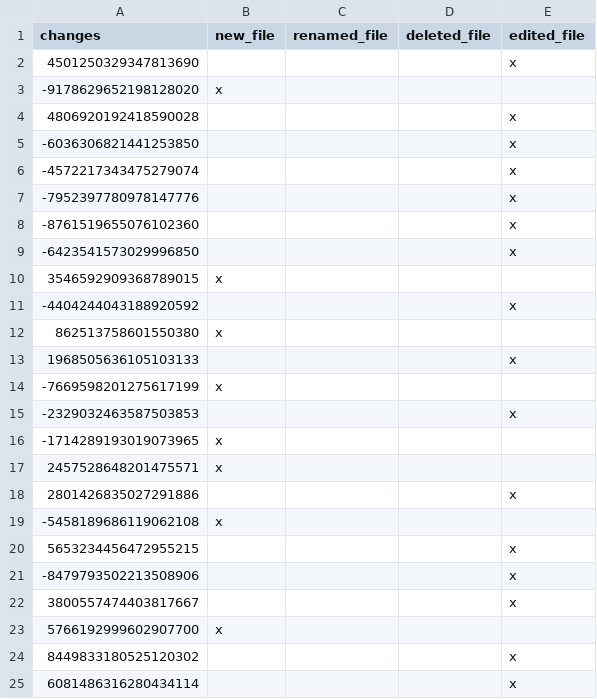
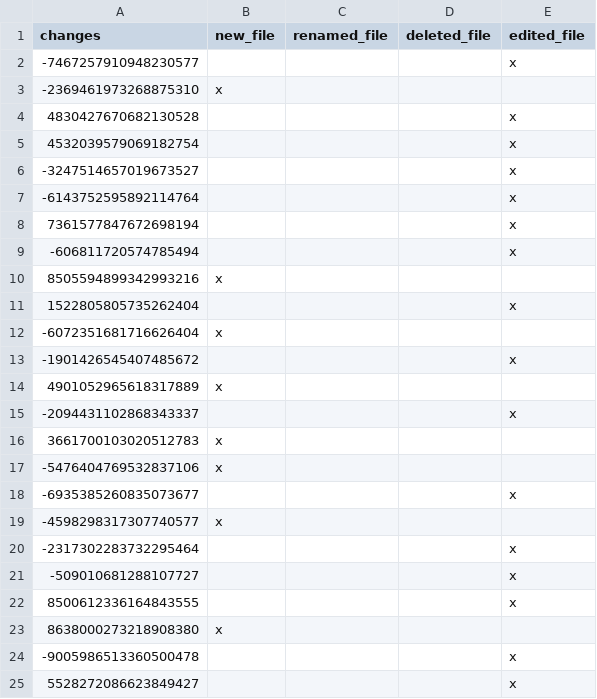
Before and after one commit to Hyrlos/CoNoConcepts_ThomasGEORGES_LIRMM, a CSV file: CSVs/ctxR_changes2diffs_Example.csv, drawn as a sheet.

```diff
--- a/CSVs/ctxR_changes2diffs_Example.csv
+++ b/CSVs/ctxR_changes2diffs_Example.csv
@@ -1,25 +1,25 @@
 changes,new_file,renamed_file,deleted_file,edited_file
-4501250329347813690,,,,x
--9178629652198128020,x,,,
-4806920192418590028,,,,x
--6036306821441253850,,,,x
--4572217343475279074,,,,x
--7952397780978147776,,,,x
--8761519655076102360,,,,x
--6423541573029996850,,,,x
-3546592909368789015,x,,,
--4404244043188920592,,,,x
-862513758601550380,x,,,
-1968505636105103133,,,,x
--7669598201275617199,x,,,
--2329032463587503853,,,,x
--1714289193019073965,x,,,
-2457528648201475571,x,,,
-2801426835027291886,,,,x
--5458189686119062108,x,,,
-5653234456472955215,,,,x
--8479793502213508906,,,,x
-3800557474403817667,,,,x
-5766192999602907700,x,,,
-8449833180525120302,,,,x
-6081486316280434114,,,,x
+-7467257910948230577,,,,x
+-2369461973268875310,x,,,
+4830427670682130528,,,,x
+4532039579069182754,,,,x
+-3247514657019673527,,,,x
+-6143752595892114764,,,,x
+7361577847672698194,,,,x
+-606811720574785494,,,,x
+8505594899342993216,x,,,
+1522805805735262404,,,,x
+-6072351681716626404,x,,,
+-1901426545407485672,,,,x
+4901052965618317889,x,,,
+-2094431102868343337,,,,x
+3661700103020512783,x,,,
+-5476404769532837106,x,,,
+-6935385260835073677,,,,x
+-4598298317307740577,x,,,
+-2317302283732295464,,,,x
+-509010681288107727,,,,x
+8500612336164843555,,,,x
+8638000273218908380,x,,,
+-9005986513360500478,,,,x
+5528272086623849427,,,,x
```
Also changed, not shown: CSVs/ctxF_changes_Example.csv, CSVs/ctxR_changes2filenames_Example.csv, 11 other files.
